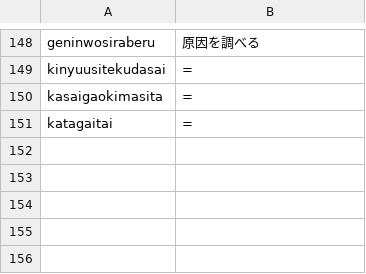
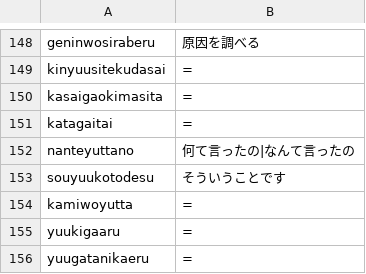
Before and after one commit to KikuchiTomo/Hajime, a TSV file: core/Evaluation/typo-correction.tsv, drawn as a sheet; only a part is shown, gaps mark what is left out; the diff names each change by its address in the sheet, - before the commit and + after, or states it on an @@ line.

Commit message:
feat(core): 文の途中の言い違い(なんてゆったの)を「もしかして」で示す

```diff
--- a/core/Evaluation/typo-correction.tsv
+++ b/core/Evaluation/typo-correction.tsv
+row 152: nanteyuttano | 何て言ったの|なんて言ったの
+row 153: souyuukotodesu | そういうことです
+row 154: kamiwoyutta | =
+row 155: yuukigaaru | =
+row 156: yuugatanikaeru | =
```
Also changed, not shown: 4 other files.
